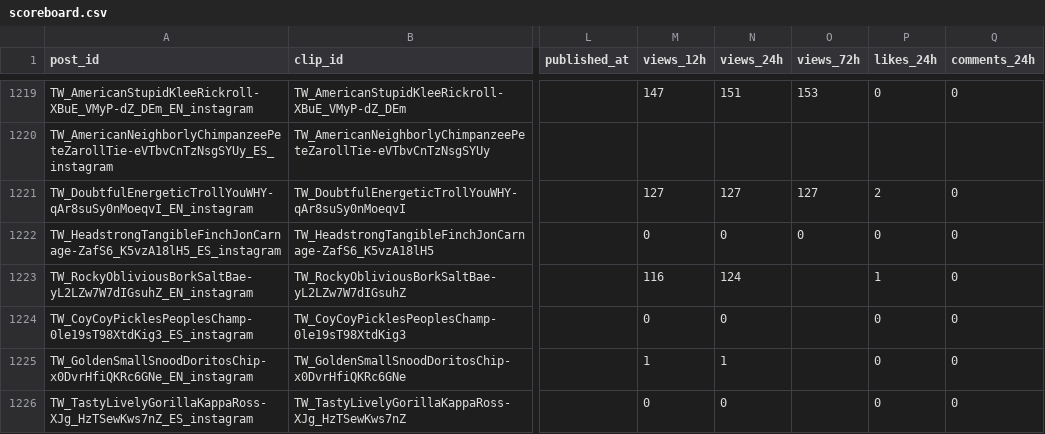
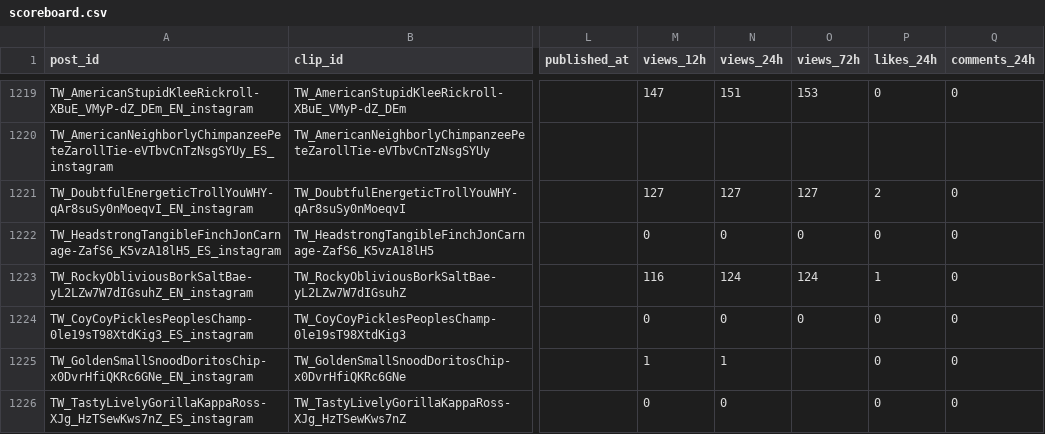
Before and after one commit to ty2mcdwdhw-hash/okx-proxy, a CSV file: GTA6_AUTO_CLIPPER/scoreboard.csv, drawn as a sheet; only a part is shown, gaps mark what is left out; the diff names each change by its address in the sheet, - before the commit and + after, or states it on an @@ line.

```diff
--- a/GTA6_AUTO_CLIPPER/scoreboard.csv
+++ b/GTA6_AUTO_CLIPPER/scoreboard.csv
-O1223 (views_72h): (empty)
+O1223 (views_72h): 124
-O1224 (views_72h): (empty)
+O1224 (views_72h): 0
```
Also changed, not shown: 51 other files.
